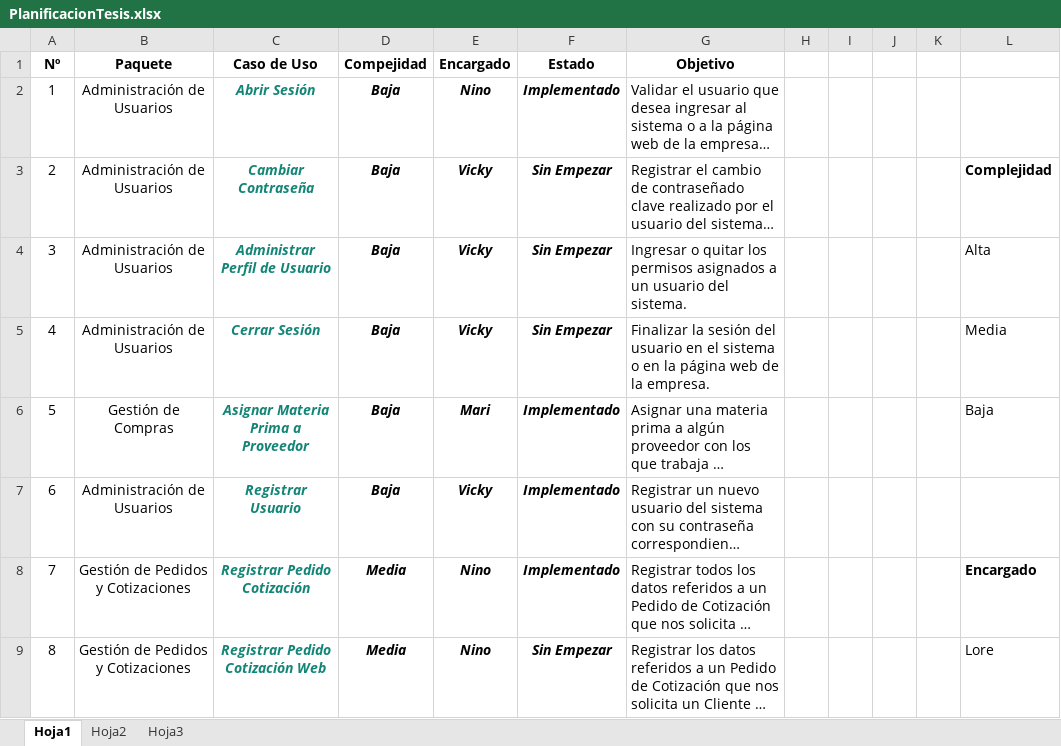
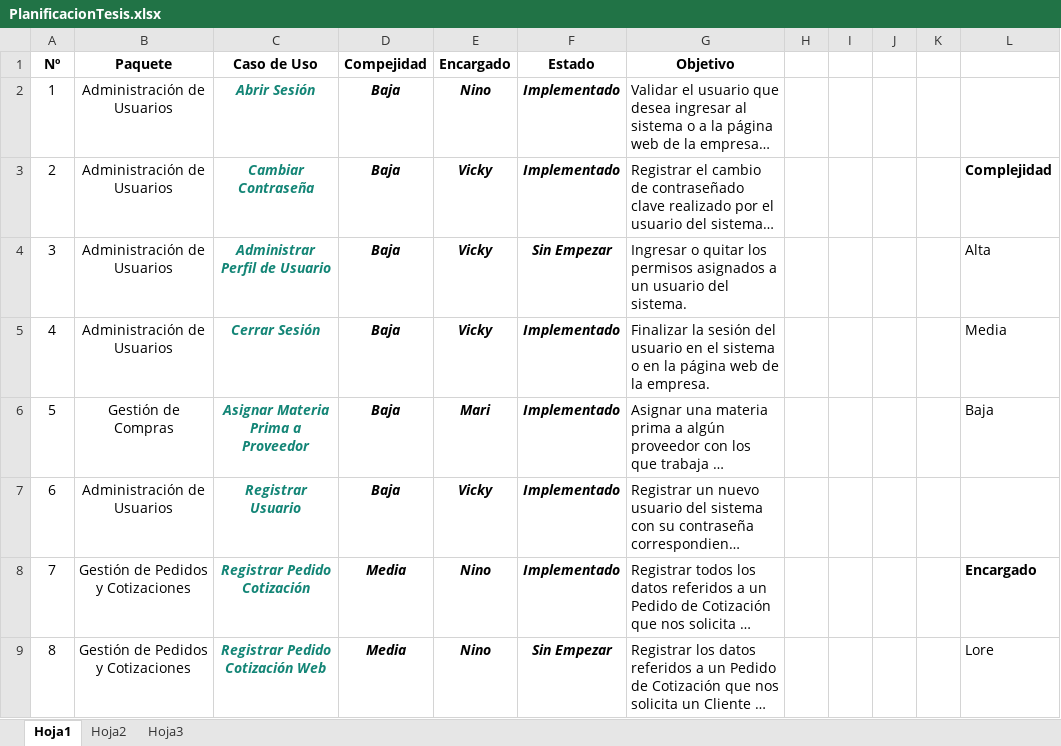
Before and after one commit to NinoMolina/metalurgica, an Excel workbook: Planificacion/PlanificacionTesis.xlsx, sheet Hoja1, drawn as a sheet; only a part is shown; long unchanged cells end in …; values as stored, in another font and other column widths than the file's, no borders; conditional formats not drawn; the diff names each change by its address in the sheet, - before the commit and + after, or states it on an @@ line.

```diff
--- a/Planificacion/PlanificacionTesis.xlsx (sheet Hoja1)
+++ b/Planificacion/PlanificacionTesis.xlsx (sheet Hoja1)
-F3 (Estado): Sin Empezar
+F3 (Estado): Implementado
-F5 (Estado): Sin Empezar
+F5 (Estado): Implementado
```
